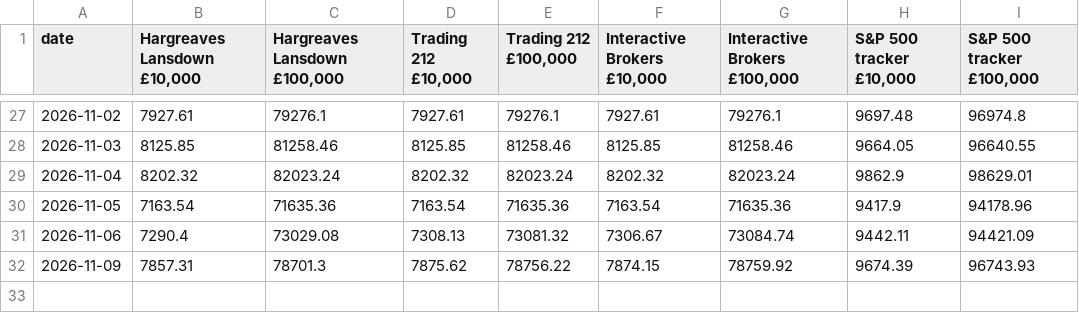
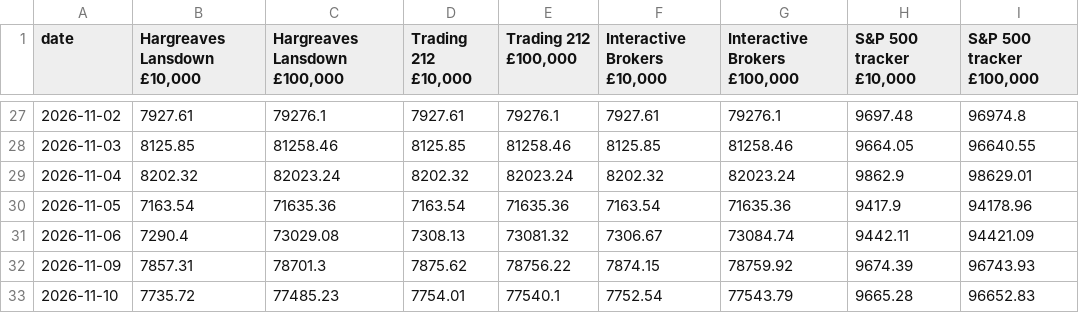
Before and after one commit to Dmax999-ops/Stock-Tracker, a CSV file: data/paper_test.csv, drawn as a sheet; only a part is shown, gaps mark what is left out.

```diff
--- a/data/paper_test.csv
+++ b/data/paper_test.csv
@@ -32 +32,2 @@ date,"Hargreaves Lansdown £10,000","Hargreaves Lansdown £100,000","Trading 212
 2026-11-09,7857.31,78701.3,7875.62,78756.22,7874.15,78759.92,9674.39,96743.93
+2026-11-10,7735.72,77485.23,7754.01,77540.1,7752.54,77543.79,9665.28,96652.83
```
Also changed, not shown: data/gbpusd.csv, 5 other files.
